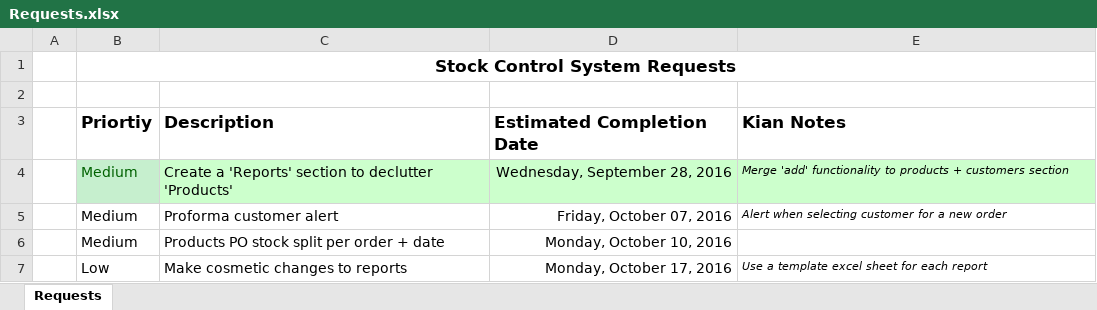
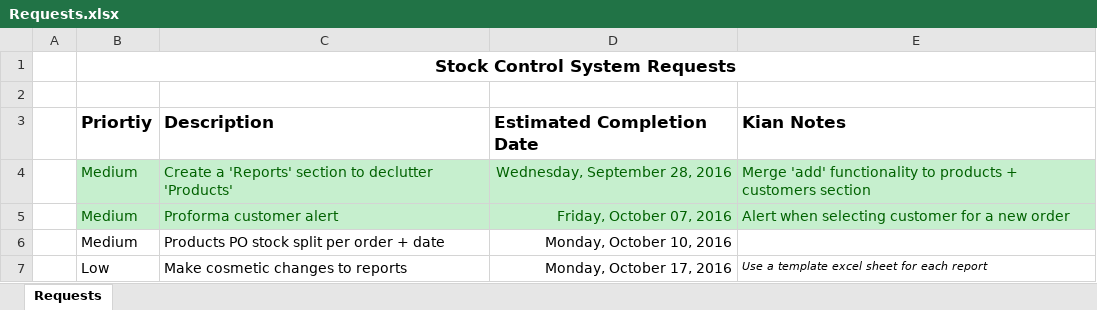
Before and after one commit to kbryen/mayfair, an Excel workbook: misc/Requests.xlsx, sheet Requests, drawn as a sheet; values as stored, in another font and other column widths than the file's, no borders; the diff names each change by its address in the sheet, - before the commit and + after, or states it on an @@ line.

```diff
--- a/misc/Requests.xlsx (sheet Requests)
+++ b/misc/Requests.xlsx (sheet Requests)
-C4:E4 text colour: black
+C4:E4 text colour: #006100
-E4:E5 italic: on
+E4:E5 italic: off, text size: larger
@@ B5:E5 text colour: black → #006100, fill: none → #C6EFCE @@
```
Also changed, not shown: 4 other files.
